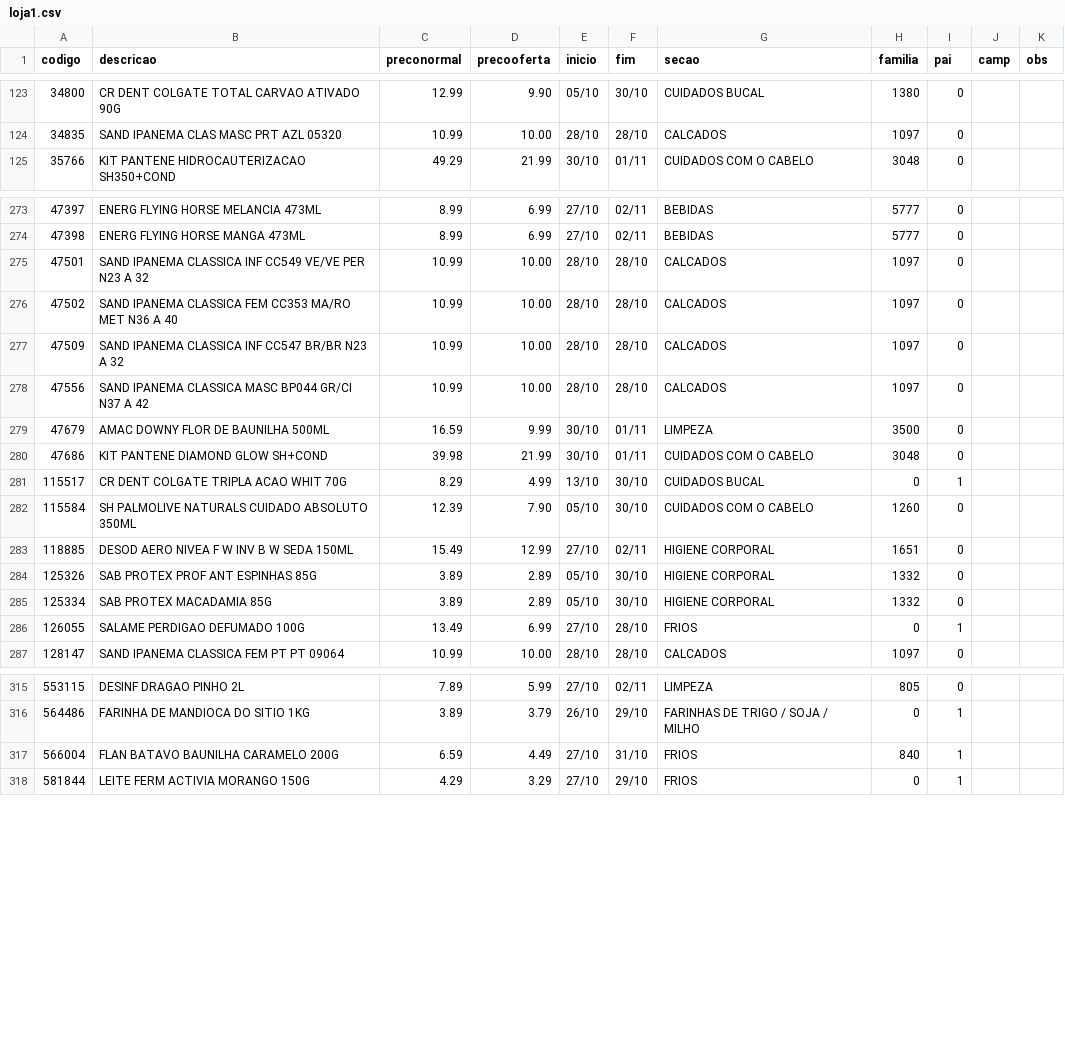
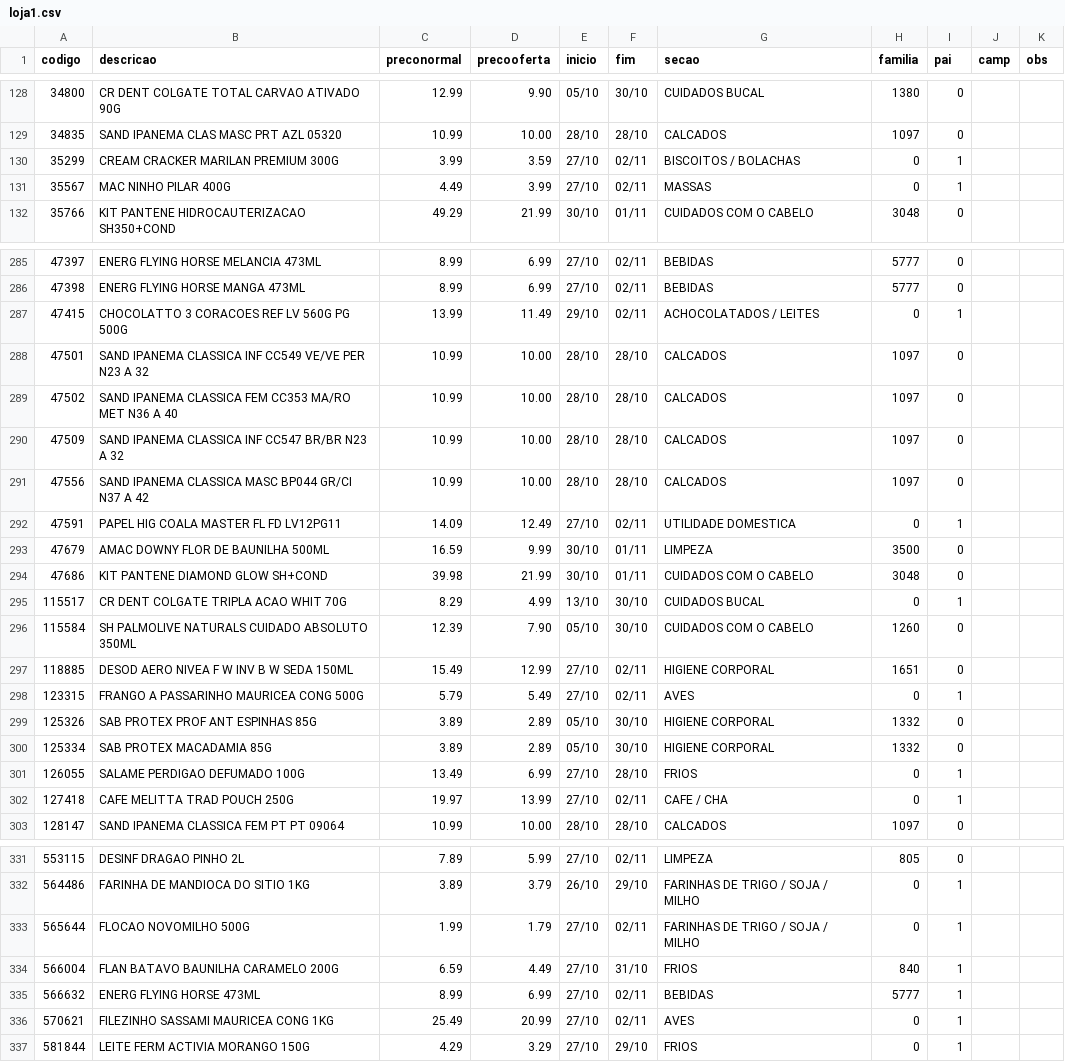
Before and after one commit to luciano504/placas, a CSV file: data/loja1.csv, drawn as a sheet; only a part is shown, gaps mark what is left out; the diff covers the shown part only; the diff names each change by its address in the sheet, - before the commit and + after, or states it on an @@ line.

```diff
--- a/data/loja1.csv
+++ b/data/loja1.csv
+row 130: 35299 | CREAM CRACKER MARILAN PREMIUM 300G | 3.99 | 3.59 | 27/10 | 02/11 | BISCOITOS / BOLACHAS | 0 | 1
+row 131: 35567 | MAC NINHO PILAR 400G | 4.49 | 3.99 | 27/10 | 02/11 | MASSAS | 0 | 1
+row 287: 47415 | CHOCOLATTO 3 CORACOES REF LV 560G PG 500G | 13.99 | 11.49 | 29/10 | 02/11 | ACHOCOLATADOS / LEITES | 0 | 1
+row 292: 47591 | PAPEL HIG COALA MASTER FL FD LV12PG11 | 14.09 | 12.49 | 27/10 | 02/11 | UTILIDADE DOMESTICA | 0 | 1
+row 298: 123315 | FRANGO A PASSARINHO MAURICEA CONG 500G | 5.79 | 5.49 | 27/10 | 02/11 | AVES | 0 | 1
+row 302: 127418 | CAFE MELITTA TRAD POUCH 250G | 19.97 | 13.99 | 27/10 | 02/11 | CAFE / CHA | 0 | 1
+row 333: 565644 | FLOCAO NOVOMILHO 500G | 1.99 | 1.79 | 27/10 | 02/11 | FARINHAS DE TRIGO / SOJA / MILHO | 0 | 1
+row 335: 566632 | ENERG FLYING HORSE 473ML | 8.99 | 6.99 | 27/10 | 02/11 | BEBIDAS | 5777 | 1
+row 336: 570621 | FILEZINHO SASSAMI MAURICEA CONG 1KG | 25.49 | 20.99 | 27/10 | 02/11 | AVES | 0 | 1
```
Also changed, not shown: 13 added rows elsewhere in this file, data/loja2.csv, data/loja3.csv, 5 other files.
